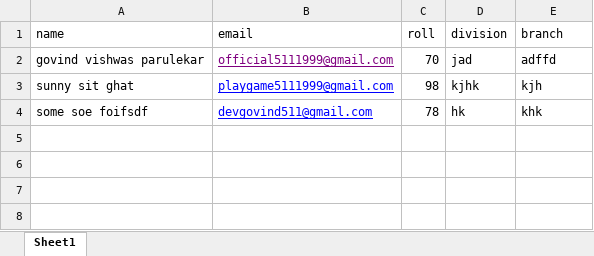
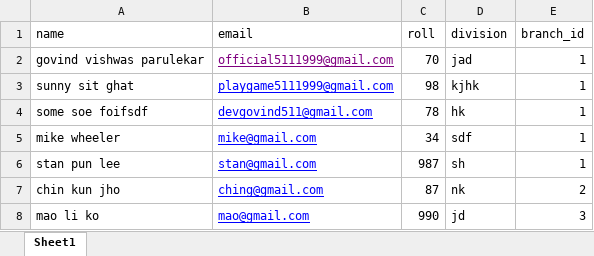
Before and after one commit to govindparulekar/placement-portal, an Excel workbook: api/student/test.xlsx, sheet Sheet1, drawn as a sheet; values as stored, in another font and other column widths than the file's, no borders; the diff names each change by its address in the sheet, - before the commit and + after, or states it on an @@ line.

Commit message:
added export applied students func

```diff
--- a/api/student/test.xlsx (sheet Sheet1)
+++ b/api/student/test.xlsx (sheet Sheet1)
-E1: branch
+E1: branch_id
-E2 (branch_id): adffd
+E2 (branch_id): 1
-E3 (branch_id): kjh
+E3 (branch_id): 1
-E4 (branch_id): khk
+E4 (branch_id): 1
+row 5: mike wheeler | mike@gmail.com | 34 | sdf | 1
+row 6: stan pun lee | stan@gmail.com | 987 | sh | 1
+row 7: chin kun jho | ching@gmail.com | 87 | nk | 2
+row 8: mao li ko | mao@gmail.com | 990 | jd | 3
```
Also changed, not shown: 8 other files.
